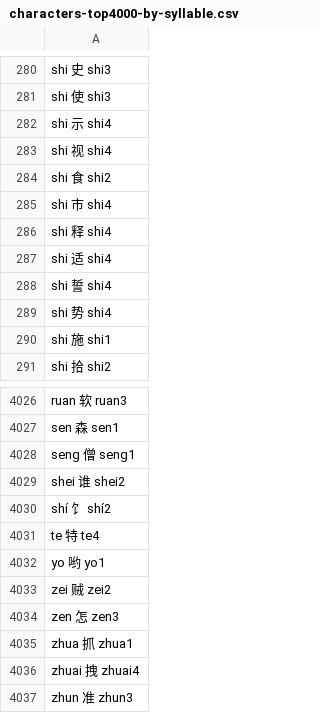
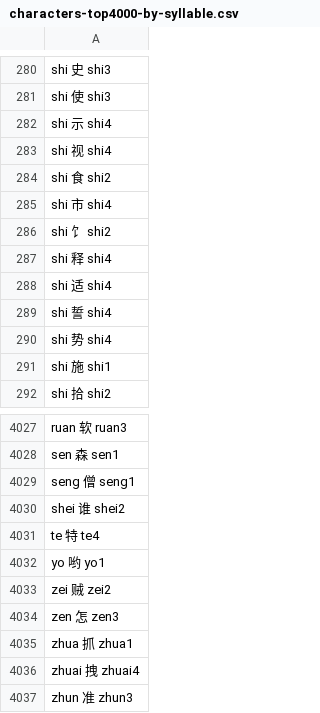
Before and after one commit to sph-mn/hanyu, a CSV file: data/gridlearner/characters-top4000-by-syllable.csv, drawn as a sheet; only a part is shown, gaps mark what is left out; removed rows and columns are numbered as before the commit, all else as after; the diff names each change by its address in the sheet, - before the commit and + after, or states it on an @@ line.

```diff
--- a/data/gridlearner/characters-top4000-by-syllable.csv
+++ b/data/gridlearner/characters-top4000-by-syllable.csv
+row 286: shi 饣 shi2
-row 4030: shí 饣 shí2
```
Also changed, not shown: data/characters-learning-extended.csv, data/characters-pinyin-rare.csv, 13 other files.
